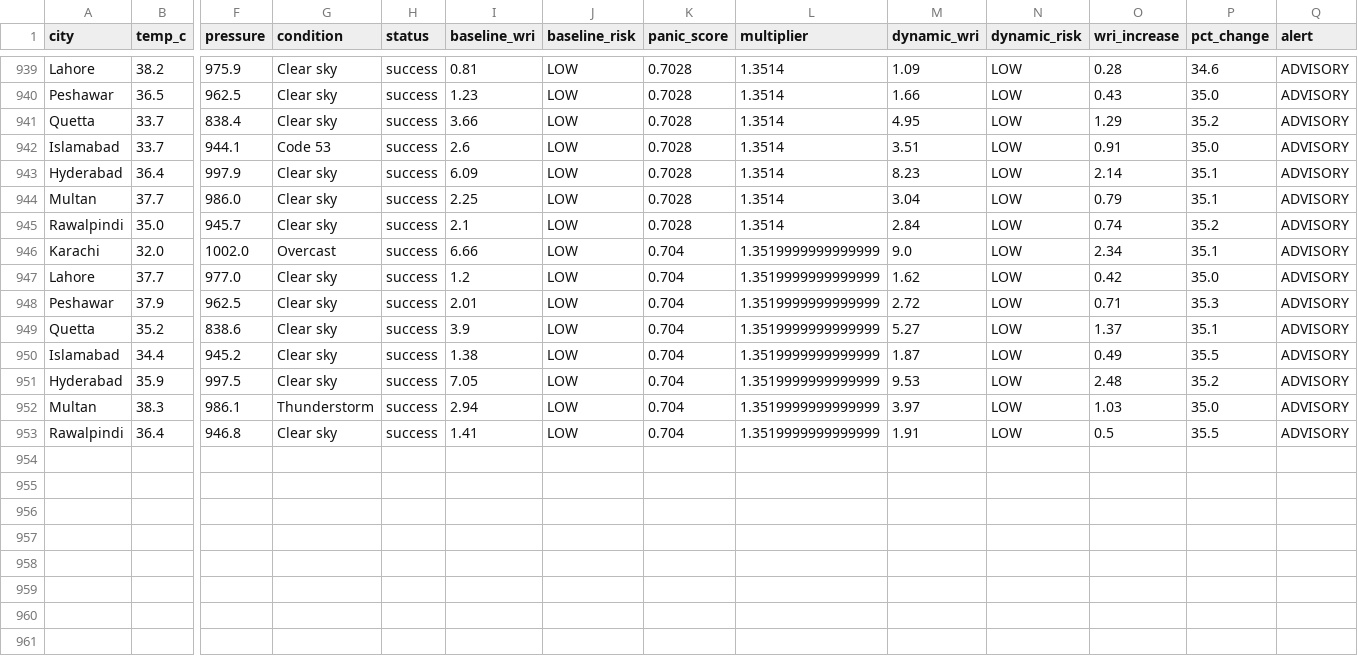
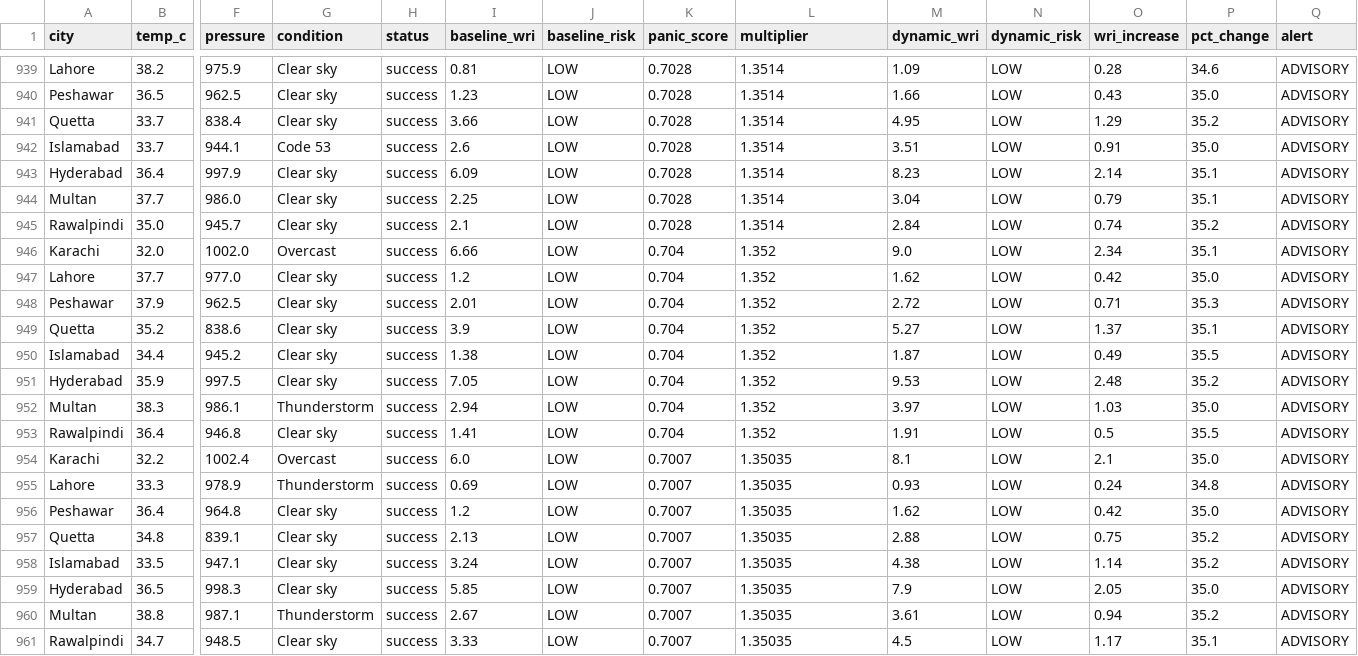
Before and after one commit to baighafsa/pakistan-disaster-forecasting, a CSV file: data/30day_wri_tracking.csv, drawn as a sheet; only a part is shown, gaps mark what is left out; rows hold the shown columns only; the diff names each change by its address in the sheet, - before the commit and + after, or states it on an @@ line.

```diff
--- a/data/30day_wri_tracking.csv
+++ b/data/30day_wri_tracking.csv
-L946:L953 (multiplier): 1.3519999999999999
+L946:L953 (multiplier): 1.352
+row 954: Karachi | 32.2 | 1002.4 | Overcast | success | 6.0 | LOW | 0.7007 | 1.35035 | 8.1 | LOW | 2.1 | 35.0 | ADVISORY
+row 955: Lahore | 33.3 | 978.9 | Thunderstorm | success | 0.69 | LOW | 0.7007 | 1.35035 | 0.93 | LOW | 0.24 | 34.8 | ADVISORY
+row 956: Peshawar | 36.4 | 964.8 | Clear sky | success | 1.2 | LOW | 0.7007 | 1.35035 | 1.62 | LOW | 0.42 | 35.0 | ADVISORY
+row 957: Quetta | 34.8 | 839.1 | Clear sky | success | 2.13 | LOW | 0.7007 | 1.35035 | 2.88 | LOW | 0.75 | 35.2 | ADVISORY
+row 958: Islamabad | 33.5 | 947.1 | Clear sky | success | 3.24 | LOW | 0.7007 | 1.35035 | 4.38 | LOW | 1.14 | 35.2 | ADVISORY
+row 959: Hyderabad | 36.5 | 998.3 | Clear sky | success | 5.85 | LOW | 0.7007 | 1.35035 | 7.9 | LOW | 2.05 | 35.0 | ADVISORY
+row 960: Multan | 38.8 | 987.1 | Thunderstorm | success | 2.67 | LOW | 0.7007 | 1.35035 | 3.61 | LOW | 0.94 | 35.2 | ADVISORY
+row 961: Rawalpindi | 34.7 | 948.5 | Clear sky | success | 3.33 | LOW | 0.7007 | 1.35035 | 4.5 | LOW | 1.17 | 35.1 | ADVISORY
```
Also changed, not shown: data/daily_alerts.csv, 1 other file.
